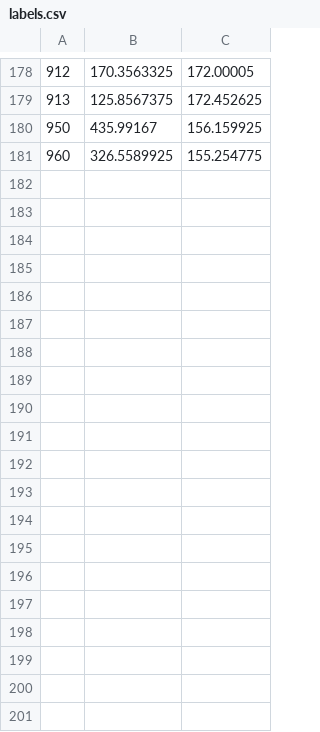
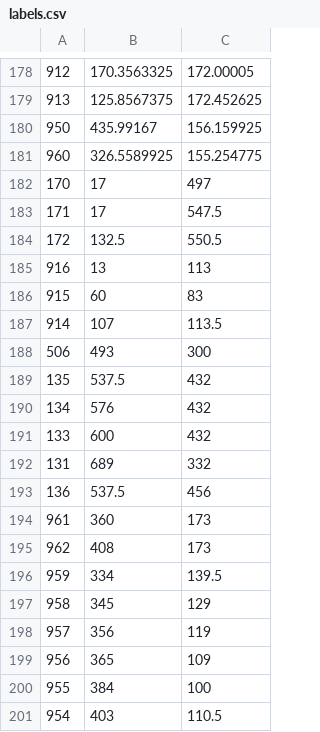
Before and after one commit to theyelllowdart/metroid, a CSV file: app/src/main/res/raw/labels.csv, drawn as a sheet; only a part is shown, gaps mark what is left out; the diff covers the shown part only.

```diff
--- a/app/src/main/res/raw/labels.csv
+++ b/app/src/main/res/raw/labels.csv
@@ -181 +181,21 @@
 960,326.5589925,155.254775
+170,17,497
+171,17,547.5
+172,132.5,550.5
+916,13,113
+915,60,83
+914,107,113.5
+506,493,300
+135,537.5,432
+134,576,432,
+133,600,432,
+131,689,332
+136,537.5,456
+961,360,173
+962,408,173
+959,334,139.5
+958,345,129
+957,356,119
+956,365,109
+955,384,100
+954,403,110.5
```
Also changed, not shown: 10 added rows elsewhere in this file, app/src/main/res/raw/shapes.csv.
